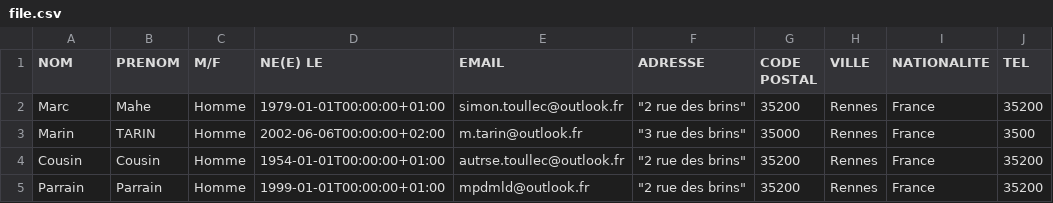
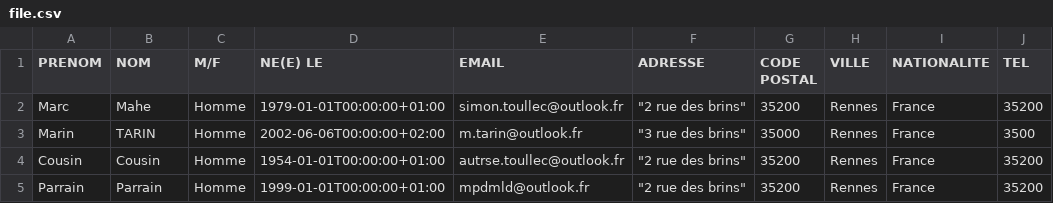
Before and after one commit to stephtkd/tkkd, a CSV file: public/file.csv, drawn as a sheet; only a part is shown; the diff names each change by its address in the sheet, - before the commit and + after, or states it on an @@ line.

```diff
--- a/public/file.csv
+++ b/public/file.csv
-A1: NOM
+A1: PRENOM
-B1: PRENOM
+B1: NOM
```
Also changed, not shown: 6 other files.
